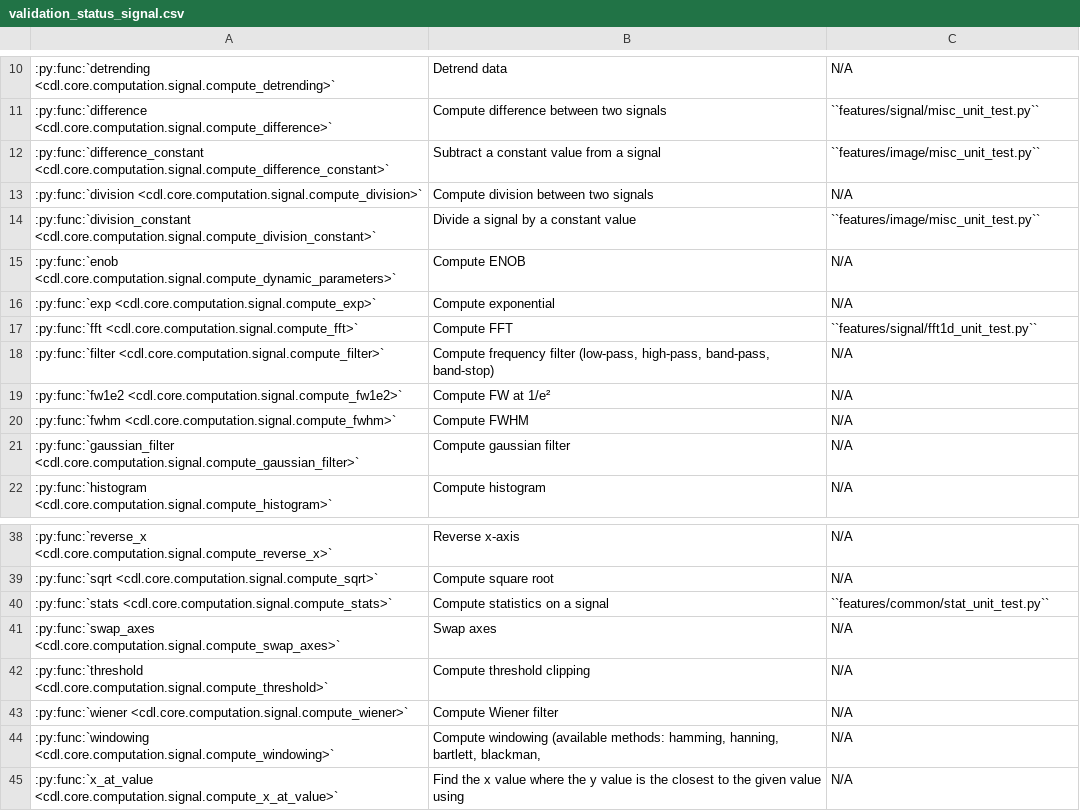
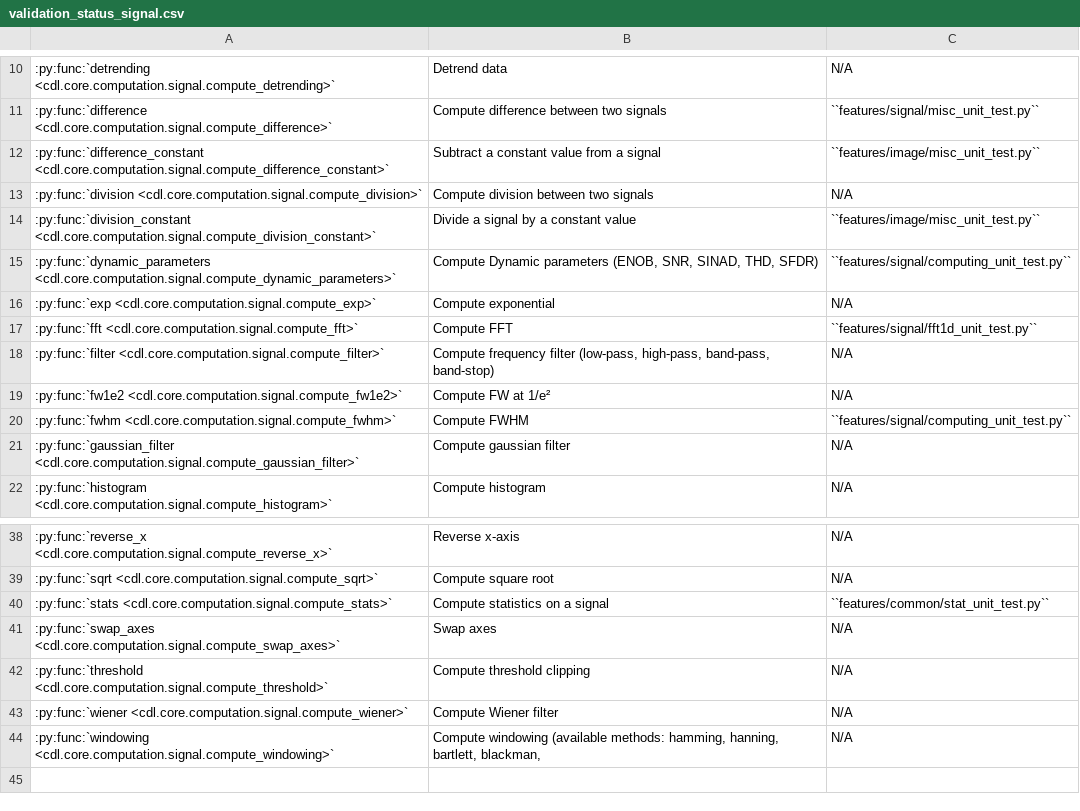
Before and after one commit to DataLab-Platform/DataLab, a CSV file: doc/validation_status_signal.csv, drawn as a sheet; only a part is shown, gaps mark what is left out.

Commit message:
Add validation test for FWHM

```diff
--- a/doc/validation_status_signal.csv
+++ b/doc/validation_status_signal.csv
@@ -14,3 +14,3 @@
 :py:func:`division_constant <cdl.core.computation.signal.compute_division_constant>`,Divide a signal by a constant value,``features/image/misc_unit_test.py``
-:py:func:`enob <cdl.core.computation.signal.compute_dynamic_parameters>`,Compute ENOB,N/A
+:py:func:`dynamic_parameters <cdl.core.computation.signal.compute_dynamic_parameters>`,"Compute Dynamic parameters (ENOB, SNR, SINAD, THD, SFDR)",``features/signal/computing_unit_test.py``
 :py:func:`exp <cdl.core.computation.signal.compute_exp>`,Compute exponential,N/A
@@ -19,3 +19,3 @@
 :py:func:`fw1e2 <cdl.core.computation.signal.compute_fw1e2>`,Compute FW at 1/e²,N/A
-:py:func:`fwhm <cdl.core.computation.signal.compute_fwhm>`,Compute FWHM,N/A
+:py:func:`fwhm <cdl.core.computation.signal.compute_fwhm>`,Compute FWHM,``features/signal/computing_unit_test.py``
 :py:func:`gaussian_filter <cdl.core.computation.signal.compute_gaussian_filter>`,Compute gaussian filter,N/A
@@ -44,2 +44 @@
 :py:func:`windowing <cdl.core.computation.signal.compute_windowing>`,"Compute windowing (available methods: hamming, hanning, bartlett, blackman,",N/A
-:py:func:`x_at_value <cdl.core.computation.signal.compute_x_at_value>`,Find the x value where the y value is the closest to the given value using,N/A
```
Also changed, not shown: 4 other files.
